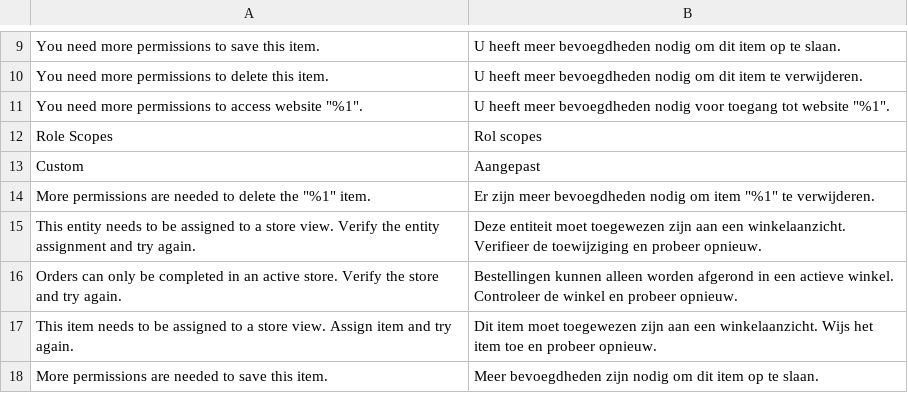
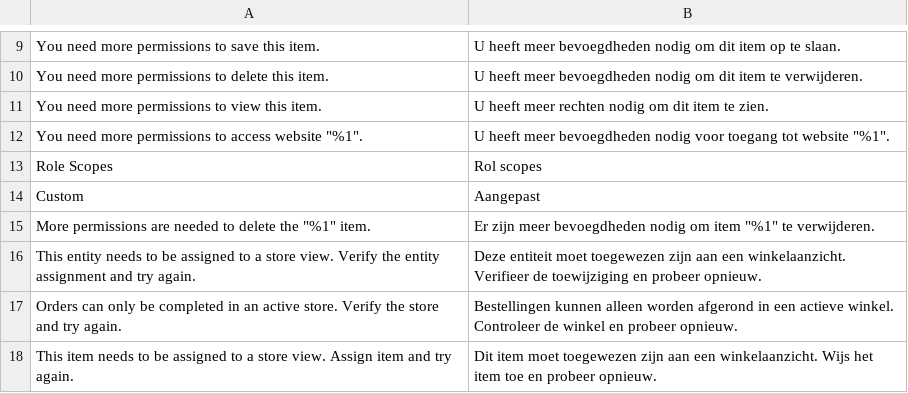
Before and after one commit to magento-l10n/language-nl_NL, a CSV file: nl_NL.csv, drawn as a sheet; only a part is shown, gaps mark what is left out; the shorter side is filled out with more unchanged rows; the diff names each change by its address in the sheet, - before the commit and + after, or states it on an @@ line.

Commit message:
Updating translations from Crowdin.

```diff
--- a/nl_NL.csv
+++ b/nl_NL.csv
+row 11: You need more permissions to view this item. | U heeft meer rechten nodig om dit item te zien.
```
Also changed, not shown: 1 other file.
